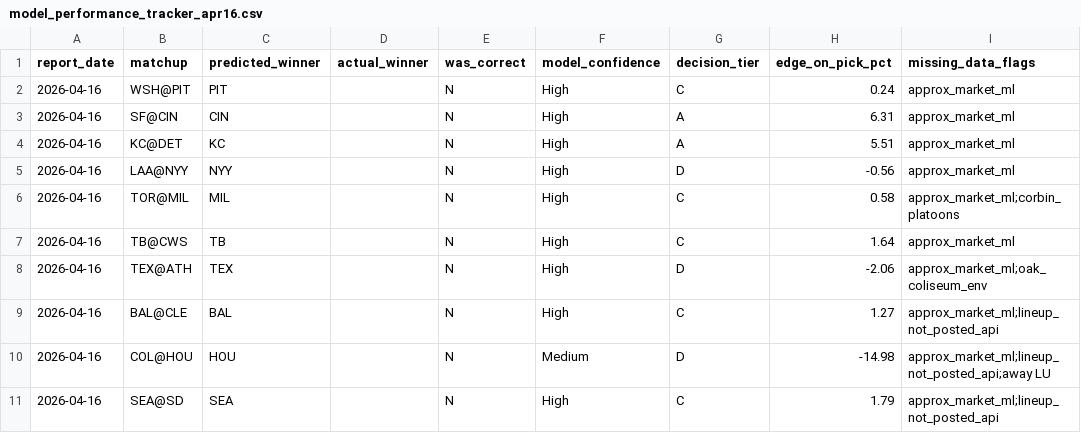
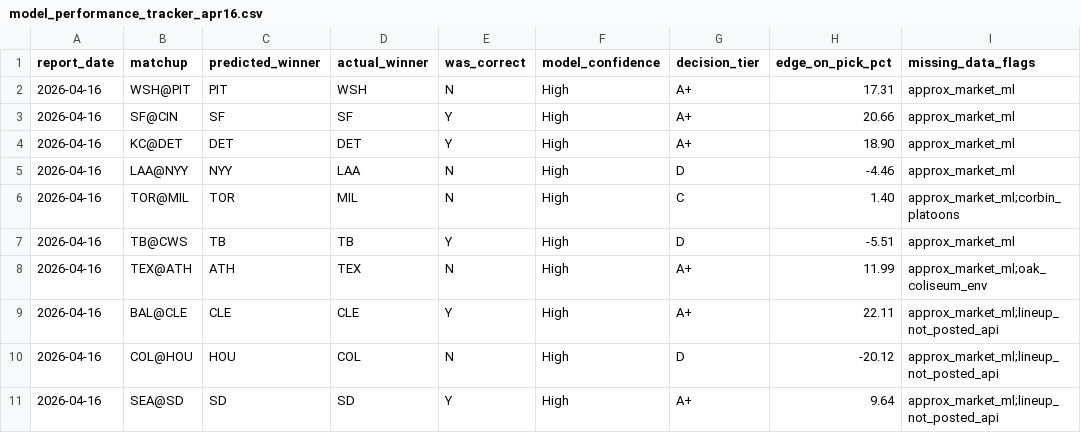
Before and after one commit to christianbmay23/black-sheep-mlb, a CSV file: canvases/exports/model_performance_tracker_apr16.csv, drawn as a sheet.

```diff
--- a/canvases/exports/model_performance_tracker_apr16.csv
+++ b/canvases/exports/model_performance_tracker_apr16.csv
@@ -1,11 +1,11 @@
 report_date,matchup,predicted_winner,actual_winner,was_correct,model_confidence,decision_tier,edge_on_pick_pct,missing_data_flags
-2026-04-16,WSH@PIT,PIT,,N,High,C,0.24,approx_market_ml
-2026-04-16,SF@CIN,CIN,,N,High,A,6.31,approx_market_ml
-2026-04-16,KC@DET,KC,,N,High,A,5.51,approx_market_ml
-2026-04-16,LAA@NYY,NYY,,N,High,D,-0.56,approx_market_ml
-2026-04-16,TOR@MIL,MIL,,N,High,C,0.58,approx_market_ml;corbin_platoons
-2026-04-16,TB@CWS,TB,,N,High,C,1.64,approx_market_ml
-2026-04-16,TEX@ATH,TEX,,N,High,D,-2.06,approx_market_ml;oak_coliseum_env
-2026-04-16,BAL@CLE,BAL,,N,High,C,1.27,approx_market_ml;lineup_not_posted_api
-2026-04-16,COL@HOU,HOU,,N,Medium,D,-14.98,approx_market_ml;lineup_not_posted_api;away LU
-2026-04-16,SEA@SD,SEA,,N,High,C,1.79,approx_market_ml;lineup_not_posted_api
+2026-04-16,WSH@PIT,PIT,WSH,N,High,A+,17.31,approx_market_ml
+2026-04-16,SF@CIN,SF,SF,Y,High,A+,20.66,approx_market_ml
+2026-04-16,KC@DET,DET,DET,Y,High,A+,18.90,approx_market_ml
+2026-04-16,LAA@NYY,NYY,LAA,N,High,D,-4.46,approx_market_ml
+2026-04-16,TOR@MIL,TOR,MIL,N,High,C,1.40,approx_market_ml;corbin_platoons
+2026-04-16,TB@CWS,TB,TB,Y,High,D,-5.51,approx_market_ml
+2026-04-16,TEX@ATH,ATH,TEX,N,High,A+,11.99,approx_market_ml;oak_coliseum_env
+2026-04-16,BAL@CLE,CLE,CLE,Y,High,A+,22.11,approx_market_ml;lineup_not_posted_api
+2026-04-16,COL@HOU,HOU,COL,N,High,D,-20.12,approx_market_ml;lineup_not_posted_api
+2026-04-16,SEA@SD,SD,SD,Y,High,A+,9.64,approx_market_ml;lineup_not_posted_api
```
Also changed, not shown: canvases/exports/mlb-pregame-intel-apr18-games.csv, 38 other files.
